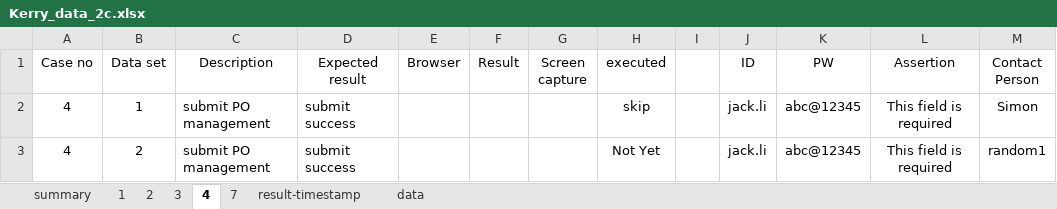
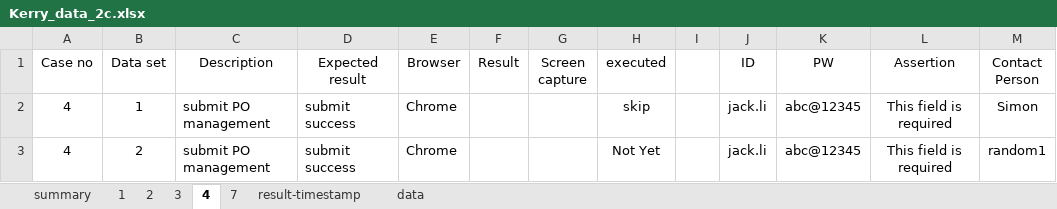
Before and after one commit to EldenCheng/ExcelFramework-Demo-Python, an Excel workbook: TestCaseData/Kerry_data_2c.xlsx, sheet 4, drawn as a sheet; only a part is shown; values as stored, in another font and other column widths than the file's, no borders; the diff names each change by its address in the sheet, - before the commit and + after, or states it on an @@ line.

Commit message:
1. Update script to support specify browser in the excel
2. Update script to add Skipped into result of final result if result column is blank

3. Update the script to support max size window, login and execute JavaScript in Firefox

4. Add Log method to output some logs to a log file of each Test case

```diff
--- a/TestCaseData/Kerry_data_2c.xlsx (sheet 4)
+++ b/TestCaseData/Kerry_data_2c.xlsx (sheet 4)
-E2:E3 (Browser): (empty)
+E2:E3 (Browser): Chrome
```
Also changed, not shown: sheet summary, sheet 3, sheet 1, sheet 7, sheet 2, 10 other files.
